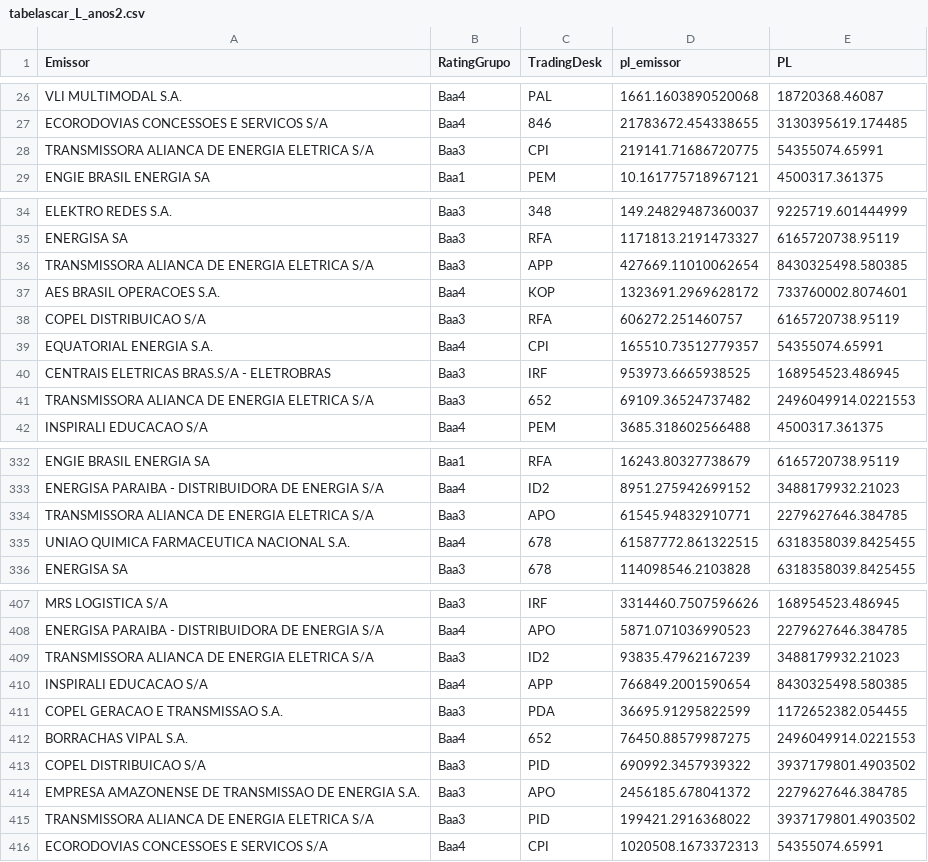
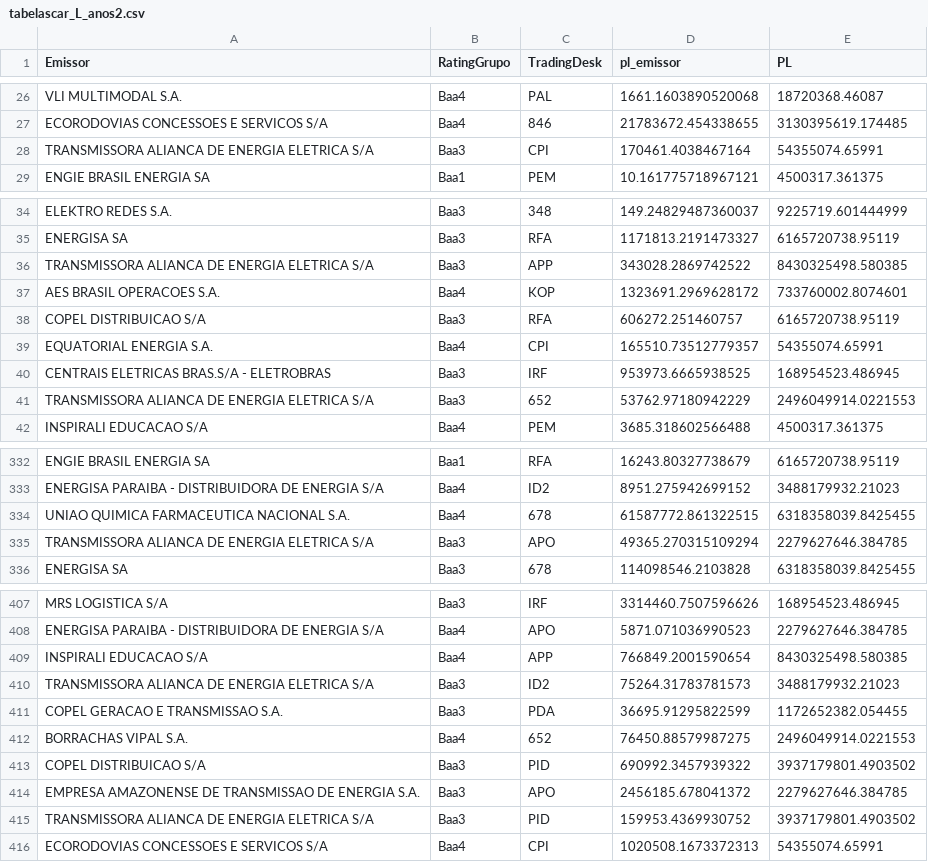
Before and after one commit to caue-paiva/desafio_kinea_2025, a CSV file: VerificadorAlocacao/DadosVerificacao/tabelascar_L_anos2.csv, drawn as a sheet; only a part is shown, gaps mark what is left out; the diff covers the shown part only.

```diff
--- a/VerificadorAlocacao/DadosVerificacao/tabelascar_L_anos2.csv
+++ b/VerificadorAlocacao/DadosVerificacao/tabelascar_L_anos2.csv
@@ -27,3 +27,3 @@ VLI MULTIMODAL S.A.,Baa4,PAL,1661.1603890520068,18720368.46087
 ECORODOVIAS CONCESSOES E SERVICOS S/A,Baa4,846,21783672.454338655,3130395619.174485
-TRANSMISSORA ALIANCA DE ENERGIA ELETRICA S/A,Baa3,CPI,219141.71686720775,54355074.65991
+TRANSMISSORA ALIANCA DE ENERGIA ELETRICA S/A,Baa3,CPI,170461.4038467164,54355074.65991
 ENGIE BRASIL ENERGIA SA,Baa1,PEM,10.161775718967121,4500317.361375
@@ -35,3 +35,3 @@ ELEKTRO REDES S.A.,Baa3,348,149.24829487360037,9225719.601444999
 ENERGISA SA,Baa3,RFA,1171813.2191473327,6165720738.95119
-TRANSMISSORA ALIANCA DE ENERGIA ELETRICA S/A,Baa3,APP,427669.11010062654,8430325498.580385
+TRANSMISSORA ALIANCA DE ENERGIA ELETRICA S/A,Baa3,APP,343028.2869742522,8430325498.580385
 AES BRASIL OPERACOES S.A.,Baa4,KOP,1323691.2969628172,733760002.8074601
@@ -40,3 +40,3 @@ EQUATORIAL ENERGIA S.A.,Baa4,CPI,165510.73512779357,54355074.65991
 CENTRAIS ELETRICAS BRAS.S/A - ELETROBRAS,Baa3,IRF,953973.6665938525,168954523.486945
-TRANSMISSORA ALIANCA DE ENERGIA ELETRICA S/A,Baa3,652,69109.36524737482,2496049914.0221553
+TRANSMISSORA ALIANCA DE ENERGIA ELETRICA S/A,Baa3,652,53762.97180942229,2496049914.0221553
 INSPIRALI EDUCACAO S/A,Baa4,PEM,3685.318602566488,4500317.361375
@@ -333,4 +333,4 @@ ENGIE BRASIL ENERGIA SA,Baa1,RFA,16243.80327738679,6165720738.95119
 ENERGISA PARAIBA - DISTRIBUIDORA DE ENERGIA S/A,Baa4,ID2,8951.275942699152,3488179932.21023
-TRANSMISSORA ALIANCA DE ENERGIA ELETRICA S/A,Baa3,APO,61545.94832910771,2279627646.384785
 UNIAO QUIMICA FARMACEUTICA NACIONAL S.A.,Baa4,678,61587772.861322515,6318358039.8425455
+TRANSMISSORA ALIANCA DE ENERGIA ELETRICA S/A,Baa3,APO,49365.270315109294,2279627646.384785
 ENERGISA SA,Baa3,678,114098546.2103828,6318358039.8425455
@@ -408,4 +408,4 @@ MRS LOGISTICA S/A,Baa3,IRF,3314460.7507596626,168954523.486945
 ENERGISA PARAIBA - DISTRIBUIDORA DE ENERGIA S/A,Baa4,APO,5871.071036990523,2279627646.384785
-TRANSMISSORA ALIANCA DE ENERGIA ELETRICA S/A,Baa3,ID2,93835.47962167239,3488179932.21023
 INSPIRALI EDUCACAO S/A,Baa4,APP,766849.2001590654,8430325498.580385
+TRANSMISSORA ALIANCA DE ENERGIA ELETRICA S/A,Baa3,ID2,75264.31783781573,3488179932.21023
 COPEL GERACAO E TRANSMISSAO S.A.,Baa3,PDA,36695.91295822599,1172652382.054455
@@ -414,3 +414,3 @@ COPEL  DISTRIBUICAO S/A,Baa3,PID,690992.3457939322,3937179801.4903502
 EMPRESA AMAZONENSE DE TRANSMISSAO DE ENERGIA S.A.,Baa3,APO,2456185.678041372,2279627646.384785
-TRANSMISSORA ALIANCA DE ENERGIA ELETRICA S/A,Baa3,PID,199421.2916368022,3937179801.4903502
+TRANSMISSORA ALIANCA DE ENERGIA ELETRICA S/A,Baa3,PID,159953.4369930752,3937179801.4903502
 ECORODOVIAS CONCESSOES E SERVICOS S/A,Baa4,CPI,1020508.1673372313,54355074.65991
```
Also changed, not shown: 11 edited cells elsewhere in this file, VerificadorAlocacao/DadosVerificacao/datas_atualizacao.csv, VerificadorAlocacao/DadosVerificacao/tabelascar_info_fundos_rating_Ba1.csv, 9 other files.
